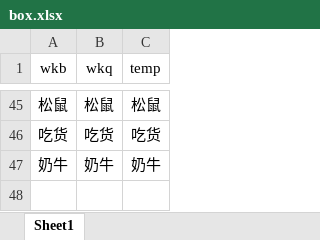
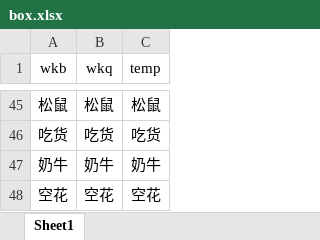
Before and after one commit to mewk3/pcr_maxdamege, an Excel workbook: box.xlsx, sheet Sheet1, drawn as a sheet; only a part is shown, gaps mark what is left out; values as stored, in another font and other column widths than the file's, no borders; the diff names each change by its address in the sheet, - before the commit and + after, or states it on an @@ line.

```diff
--- a/box.xlsx (sheet Sheet1)
+++ b/box.xlsx (sheet Sheet1)
+row 48: 空花 | 空花 | 空花
```
Also changed, not shown: homework.xlsx, name_mapping.xlsx, 1 other file.
